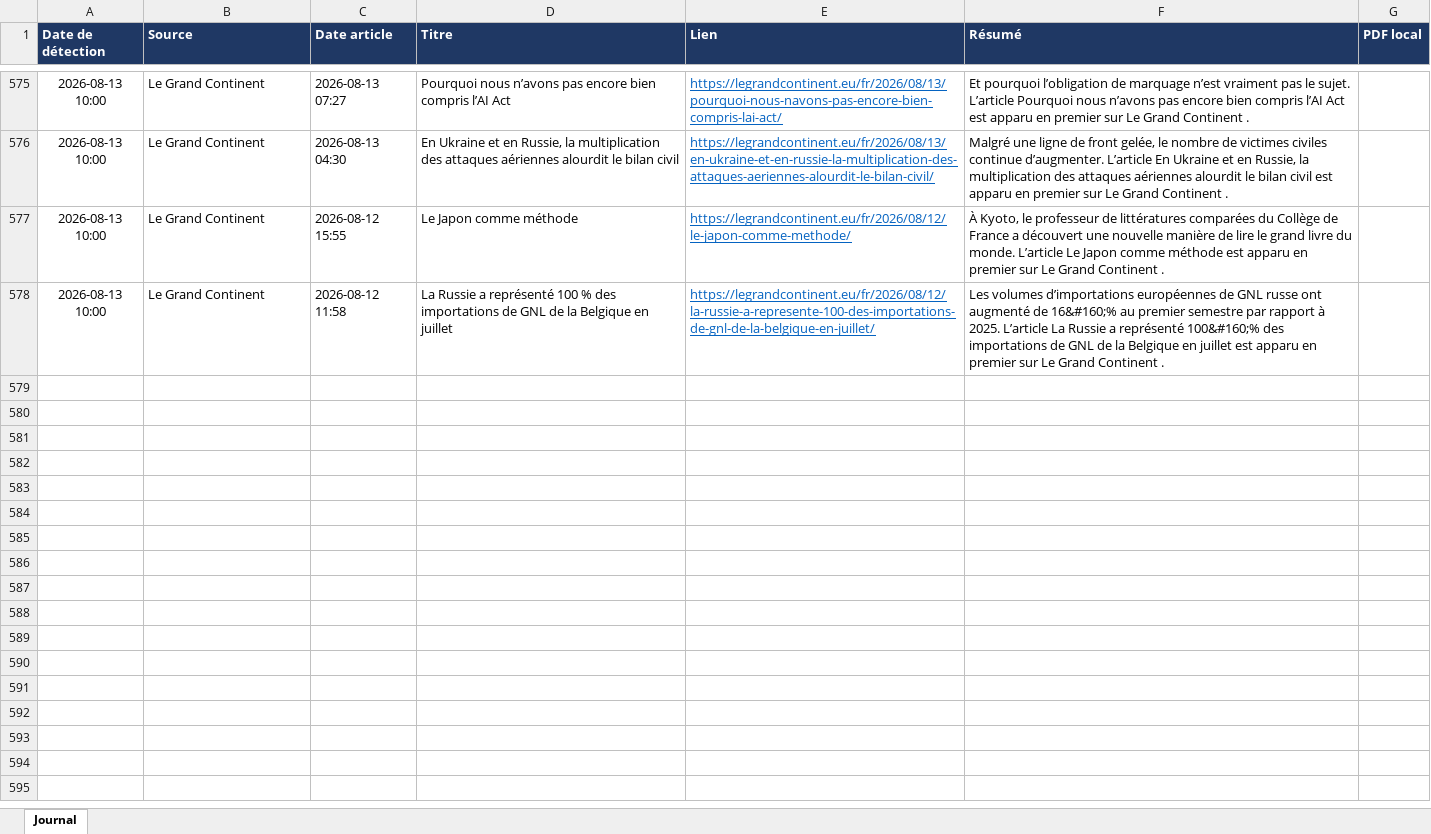
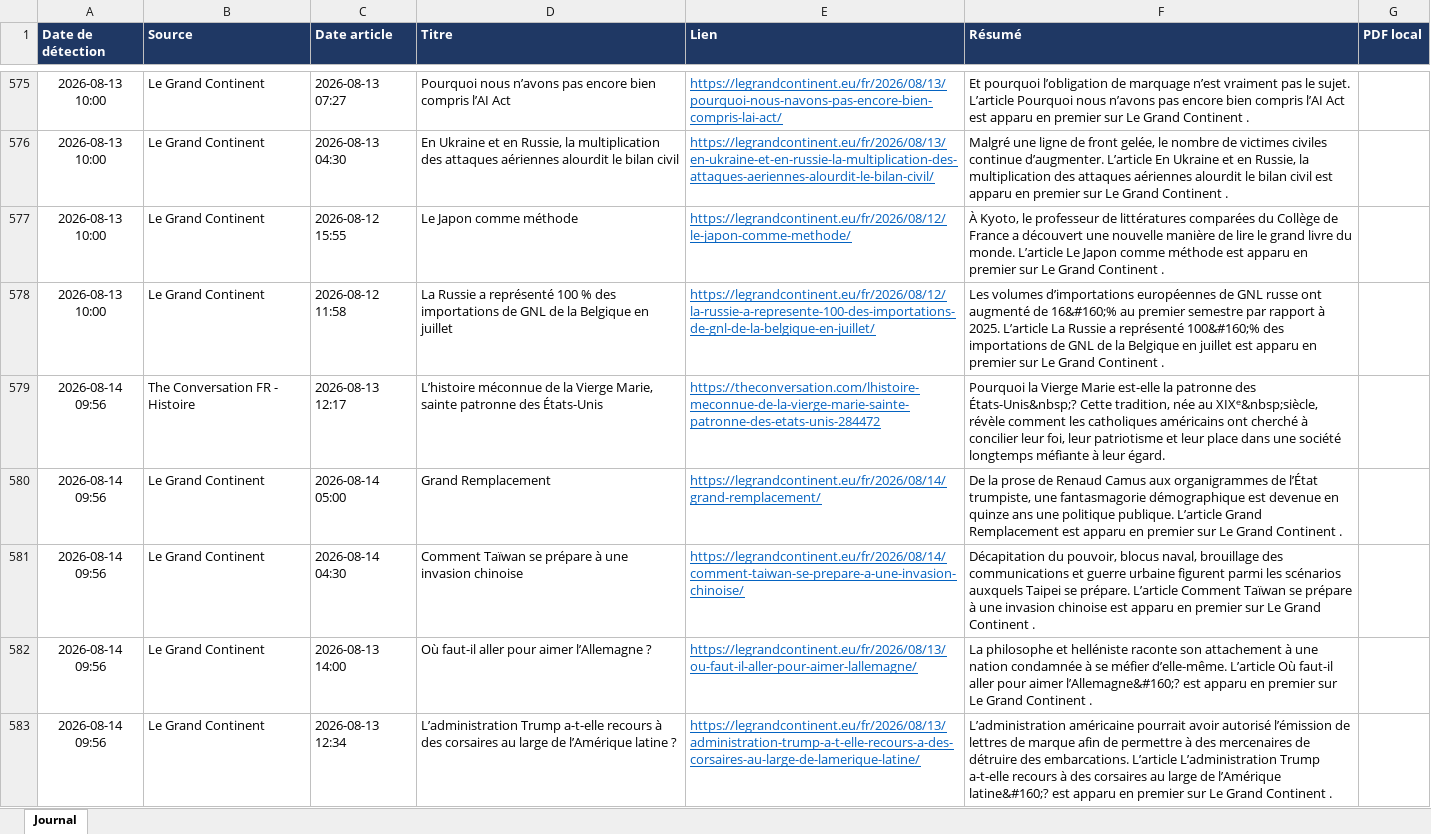
Before and after one commit to LoicSchreiber/Veille-HG-Marion, an Excel workbook: veille.xlsx, sheet Journal, drawn as a sheet; only a part is shown, gaps mark what is left out; values as stored, in another font and other column widths than the file's, no borders; the diff names each change by its address in the sheet, - before the commit and + after, or states it on an @@ line.

```diff
--- a/veille.xlsx (sheet Journal)
+++ b/veille.xlsx (sheet Journal)
+row 579: 2026-08-14 09:56 | The Conversation FR - Histoire | 2026-08-13 12:17 | L’histoire méconnue de la Vierge Marie, sainte patronne des États-Unis | https://theconversation.com/lhistoire-meconnue-de-la-vierge-marie-sainte-patronne-des-etats-unis-284472 | Pourquoi la Vierge Marie est-elle la patronne des États-Unis&nbsp;? Cette tradition, née au XIXᵉ&nbsp;siècle, révèle comment les catholiques américains ont cherché à concilier leur foi, leur patriotisme et leur place dans une société longtemps méfiante à leur égard.
+row 580: 2026-08-14 09:56 | Le Grand Continent | 2026-08-14 05:00 | Grand Remplacement | https://legrandcontinent.eu/fr/2026/08/14/grand-remplacement/ | De la prose de Renaud Camus aux organigrammes de l’État trumpiste, une fantasmagorie démographique est devenue en quinze ans une politique publique. L’article Grand Remplacement est apparu en premier sur Le Grand Continent .
+row 581: 2026-08-14 09:56 | Le Grand Continent | 2026-08-14 04:30 | Comment Taïwan se prépare à une invasion chinoise | https://legrandcontinent.eu/fr/2026/08/14/comment-taiwan-se-prepare-a-une-invasion-chinoise/ | Décapitation du pouvoir, blocus naval, brouillage des communications et guerre urbaine figurent parmi les scénarios auxquels Taipei se prépare. L’article Comment Taïwan se prépare à une invasion chinoise est apparu en premier sur Le Grand Continent .
+row 582: 2026-08-14 09:56 | Le Grand Continent | 2026-08-13 14:00 | Où faut-il aller pour aimer l’Allemagne ? | https://legrandcontinent.eu/fr/2026/08/13/ou-faut-il-aller-pour-aimer-lallemagne/ | La philosophe et helléniste raconte son attachement à une nation condamnée à se méfier d’elle-même. L’article Où faut-il aller pour aimer l’Allemagne&#160;? est apparu en premier sur Le Grand Continent .
+row 583: 2026-08-14 09:56 | Le Grand Continent | 2026-08-13 12:34 | L’administration Trump a-t-elle recours à des corsaires au large de l’Amérique latine ? | https://legrandcontinent.eu/fr/2026/08/13/administration-trump-a-t-elle-recours-a-des-corsaires-au-large-de-lamerique-latine/ | L’administration américaine pourrait avoir autorisé l’émission de lettres de marque afin de permettre à des mercenaires de détruire des embarcations. L’article L’administration Trump a-t-elle recours à des corsaires au large de l’Amérique latine&#160;? est apparu en premier sur Le Grand Continent .
```
Also changed, not shown: 4 other files.
